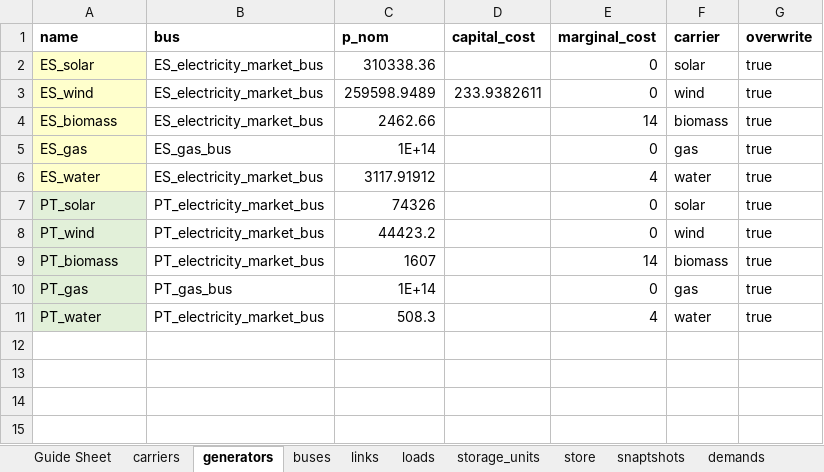
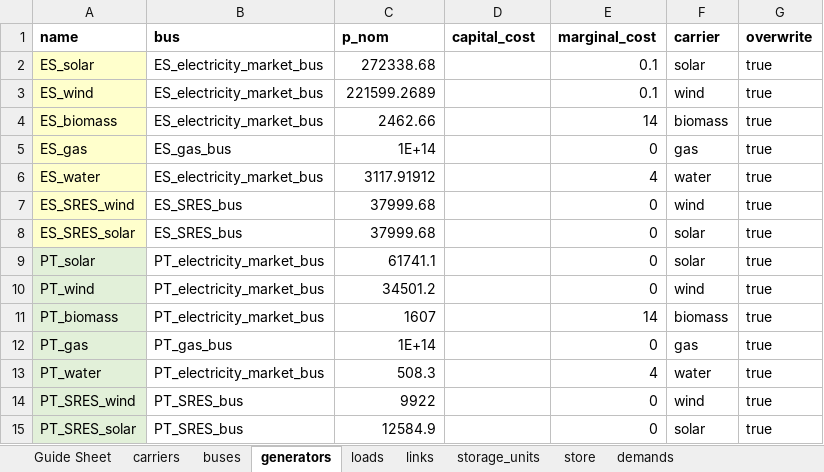
Before and after one commit to anabatres28-png/Dispatching-Project-in-PypSA, an Excel workbook: Modelo_España_Portugal/Modelo_ES_PT_Unido/modelo_dispatching_españa_portugal_unido.xlsx, sheet generators, drawn as a sheet; values as stored, in another font and other column widths than the file's, no borders; addresses are those after the commit; the diff names each change by its address in the sheet, - before the commit and + after, or states it on an @@ line.

```diff
--- a/Modelo_España_Portugal/Modelo_ES_PT_Unido/modelo_dispatching_españa_portugal_unido.xlsx (sheet generators)
+++ b/Modelo_España_Portugal/Modelo_ES_PT_Unido/modelo_dispatching_españa_portugal_unido.xlsx (sheet generators)
-sheet tab: snaptshots
@@ sheet tab order changed: Guide Sheet | carriers | buses | generators | loads | links | storage_units | store | demands @@
-C2 (p_nom): 310338.36
+C2 (p_nom): 272338.68
-E2:E3 (marginal_cost): 0
+E2:E3 (marginal_cost): 0.1
-C3 (p_nom): 259598.9489
+C3 (p_nom): 221599.2689
-D3 (capital_cost): 233.9382611
+D3 (capital_cost): (empty)
+row 7: ES_SRES_wind | ES_SRES_bus | 37999.68 |  | 0 | wind | true
+row 8: ES_SRES_solar | ES_SRES_bus | 37999.68 |  | 0 | solar | true
-C9 (p_nom): 74326
+C9 (p_nom): 61741.1
-C10 (p_nom): 44423.2
+C10 (p_nom): 34501.2
+row 14: PT_SRES_wind | PT_SRES_bus | 9922 |  | 0 | wind | true
+row 15: PT_SRES_solar | PT_SRES_bus | 12584.9 |  | 0 | solar | true
```
Also changed, not shown: sheet links, sheet storage_units, sheet buses, Modelo_España_Portugal/Modelo_ES_PT_Unido/modelo_inversion_españa_portugal_unido.xlsx, Modelo_España_Portugal/Resultados/ES_PT_Unidos.xlsx, 3 other files.
